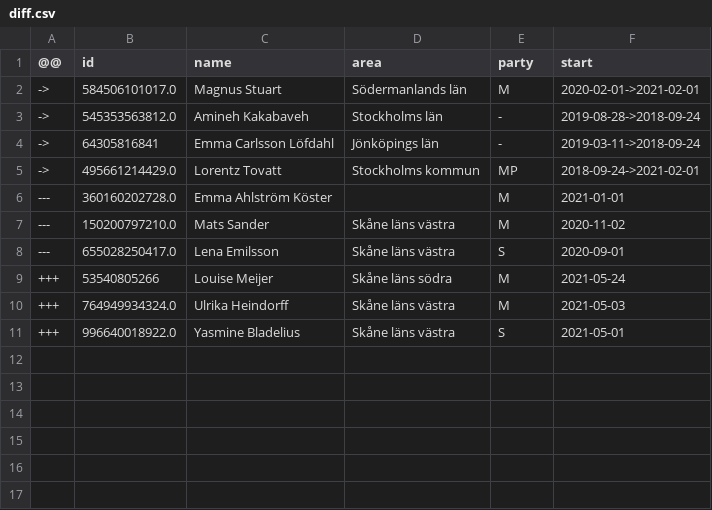
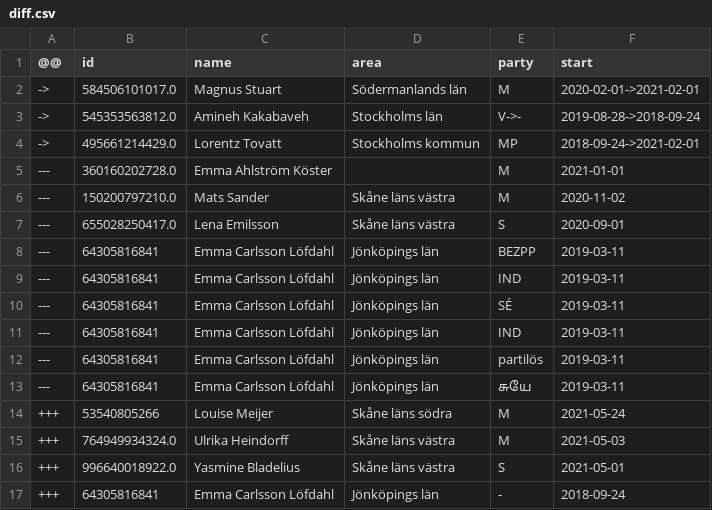
Before and after one commit to every-politician-scrapers/sweden-riksdag-api-current, a CSV file: data/diff.csv, drawn as a sheet.

```diff
--- a/data/diff.csv
+++ b/data/diff.csv
@@ -2,4 +2,3 @@
 ->,584506101017.0,Magnus Stuart,Södermanlands län,M,2020-02-01->2021-02-01
-->,545353563812.0,Amineh Kakabaveh,Stockholms län,-,2019-08-28->2018-09-24
-->,64305816841,Emma Carlsson Löfdahl,Jönköpings län,-,2019-03-11->2018-09-24
+->,545353563812.0,Amineh Kakabaveh,Stockholms län,V->-,2019-08-28->2018-09-24
 ->,495661214429.0,Lorentz Tovatt,Stockholms kommun,MP,2018-09-24->2021-02-01
@@ -8,2 +7,8 @@
 ---,655028250417.0,Lena Emilsson,Skåne läns västra,S,2020-09-01
+---,64305816841,Emma Carlsson Löfdahl,Jönköpings län,BEZPP,2019-03-11
+---,64305816841,Emma Carlsson Löfdahl,Jönköpings län,IND,2019-03-11
+---,64305816841,Emma Carlsson Löfdahl,Jönköpings län,SÉ,2019-03-11
+---,64305816841,Emma Carlsson Löfdahl,Jönköpings län,IND,2019-03-11
+---,64305816841,Emma Carlsson Löfdahl,Jönköpings län,partilös,2019-03-11
+---,64305816841,Emma Carlsson Löfdahl,Jönköpings län,சுயே,2019-03-11
 +++,53540805266,Louise Meijer,Skåne läns södra,M,2021-05-24
@@ -11 +16,2 @@
 +++,996640018922.0,Yasmine Bladelius,Skåne läns västra,S,2021-05-01
++++,64305816841,Emma Carlsson Löfdahl,Jönköpings län,-,2018-09-24
```
Also changed, not shown: data/wikidata.csv.
